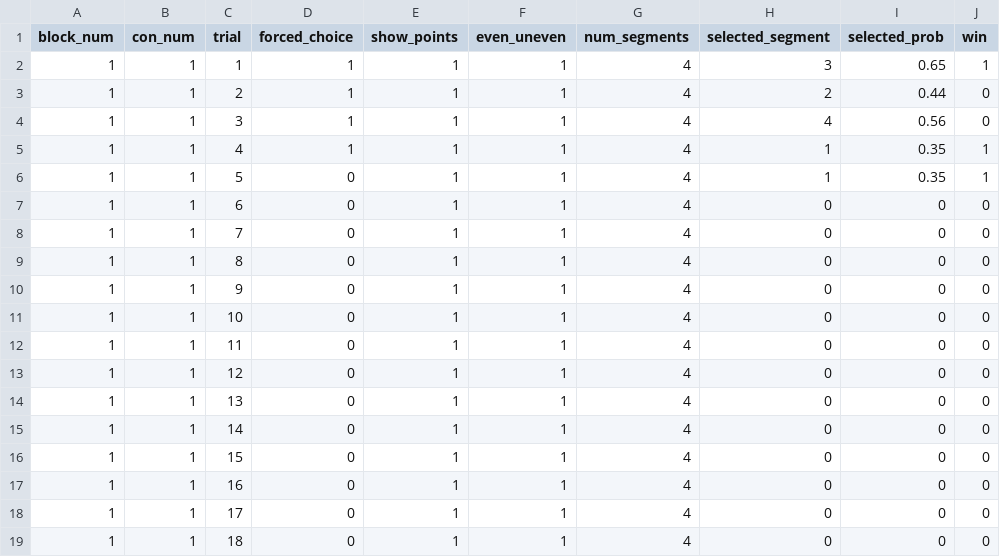
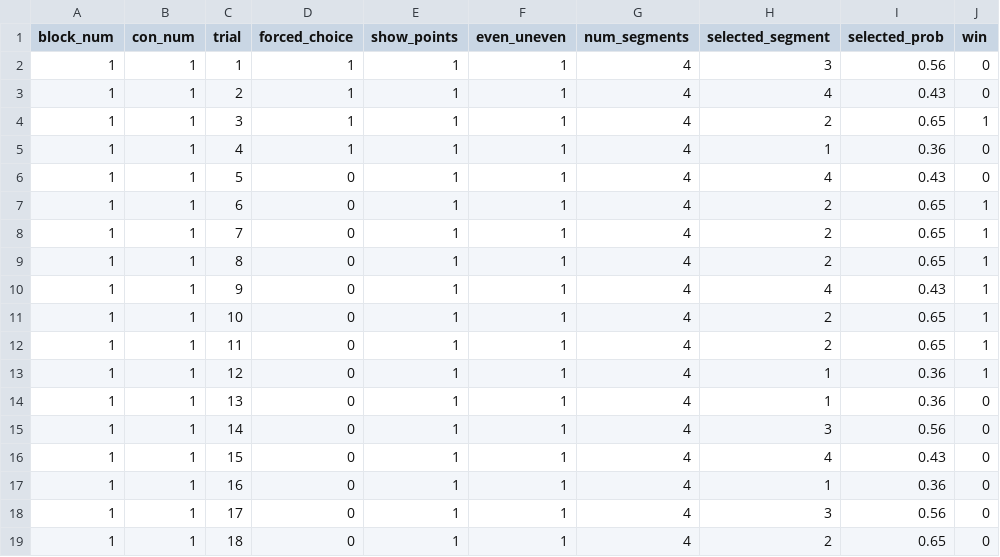
Before and after one commit to UNCDEPENdLab/Nontemporal-Clock, a CSV file: data/999_outstruct.csv, drawn as a sheet; only a part is shown; the diff covers the shown part only.

```diff
--- a/data/999_outstruct.csv
+++ b/data/999_outstruct.csv
@@ -1,19 +1,19 @@
 block_num,con_num,trial,forced_choice,show_points,even_uneven,num_segments,selected_segment,selected_prob,win
-1,1,1,1,1,1,4,3,0.65,1
-1,1,2,1,1,1,4,2,0.44,0
-1,1,3,1,1,1,4,4,0.56,0
-1,1,4,1,1,1,4,1,0.35,1
-1,1,5,0,1,1,4,1,0.35,1
-1,1,6,0,1,1,4,0,0,0
-1,1,7,0,1,1,4,0,0,0
-1,1,8,0,1,1,4,0,0,0
-1,1,9,0,1,1,4,0,0,0
-1,1,10,0,1,1,4,0,0,0
-1,1,11,0,1,1,4,0,0,0
-1,1,12,0,1,1,4,0,0,0
-1,1,13,0,1,1,4,0,0,0
-1,1,14,0,1,1,4,0,0,0
-1,1,15,0,1,1,4,0,0,0
-1,1,16,0,1,1,4,0,0,0
-1,1,17,0,1,1,4,0,0,0
-1,1,18,0,1,1,4,0,0,0
+1,1,1,1,1,1,4,3,0.56,0
+1,1,2,1,1,1,4,4,0.43,0
+1,1,3,1,1,1,4,2,0.65,1
+1,1,4,1,1,1,4,1,0.36,0
+1,1,5,0,1,1,4,4,0.43,0
+1,1,6,0,1,1,4,2,0.65,1
+1,1,7,0,1,1,4,2,0.65,1
+1,1,8,0,1,1,4,2,0.65,1
+1,1,9,0,1,1,4,4,0.43,1
+1,1,10,0,1,1,4,2,0.65,1
+1,1,11,0,1,1,4,2,0.65,1
+1,1,12,0,1,1,4,1,0.36,1
+1,1,13,0,1,1,4,1,0.36,0
+1,1,14,0,1,1,4,3,0.56,0
+1,1,15,0,1,1,4,4,0.43,0
+1,1,16,0,1,1,4,1,0.36,0
+1,1,17,0,1,1,4,3,0.56,0
+1,1,18,0,1,1,4,2,0.65,0
```
Also changed, not shown: 40 edited cells elsewhere in this file, scorecolormatrix.csv, scorecolormatrix3.csv, 20 other files.
